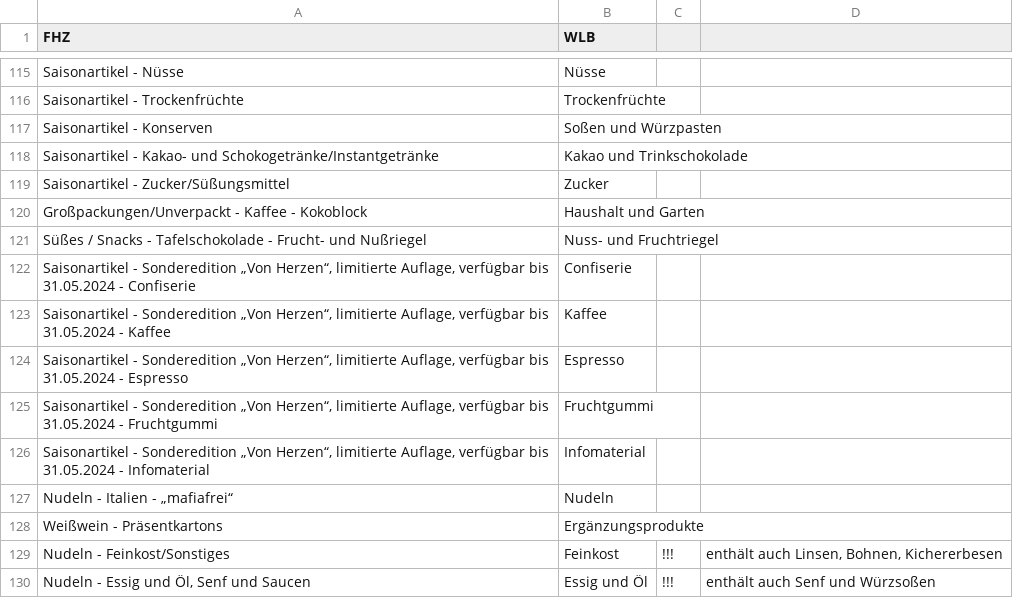
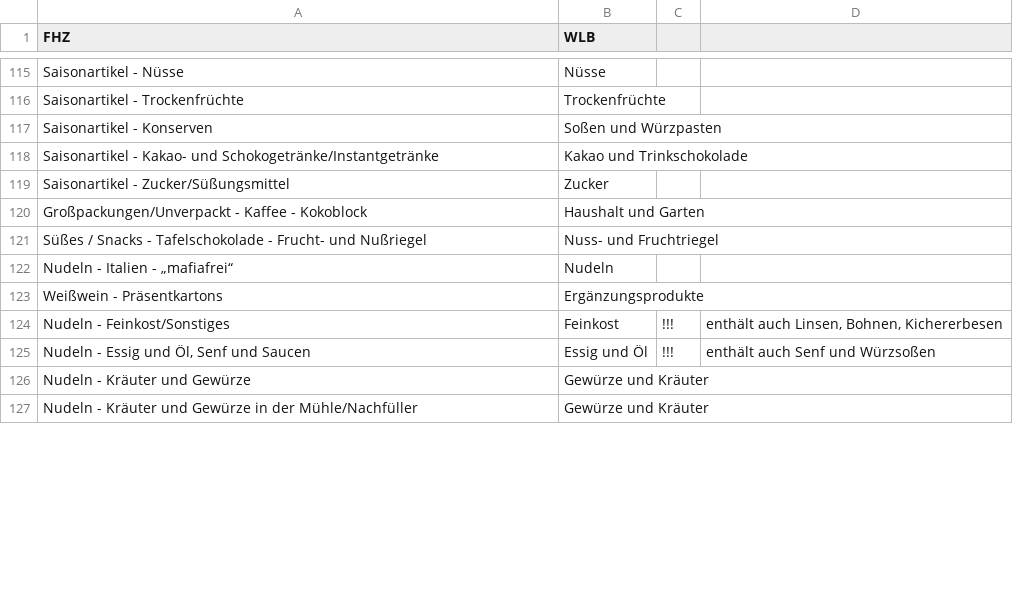
Before and after one commit to sgrubsmyon/Weltladenkasse, a CSV file: prod_list_convert/fhz/prod_group_dict_fhz.csv, drawn as a sheet; only a part is shown, gaps mark what is left out; the shorter side is filled out with more unchanged rows; removed rows and columns are numbered as before the commit, all else as after; the diff covers the shown part only; the diff names each change by its address in the sheet, - before the commit and + after, or states it on an @@ line.

```diff
--- a/prod_list_convert/fhz/prod_group_dict_fhz.csv
+++ b/prod_list_convert/fhz/prod_group_dict_fhz.csv
-row 122: Saisonartikel - Sonderedition „Von Herzen“, limitierte Auflage, verfügbar bis 31.05.2024 - Confiserie | Confiserie
-row 123: Saisonartikel - Sonderedition „Von Herzen“, limitierte Auflage, verfügbar bis 31.05.2024 - Kaffee | Kaffee
-row 124: Saisonartikel - Sonderedition „Von Herzen“, limitierte Auflage, verfügbar bis 31.05.2024 - Espresso | Espresso
-row 125: Saisonartikel - Sonderedition „Von Herzen“, limitierte Auflage, verfügbar bis 31.05.2024 - Fruchtgummi | Fruchtgummi
-row 126: Saisonartikel - Sonderedition „Von Herzen“, limitierte Auflage, verfügbar bis 31.05.2024 - Infomaterial | Infomaterial
```
Also changed, not shown: 35 added rows elsewhere in this file, 1 other file.
